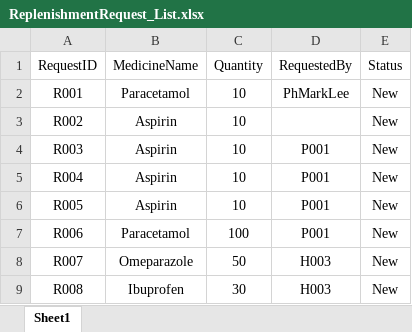
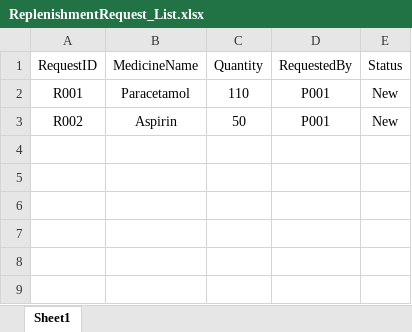
Before and after one commit to RajEstela/OOP_Proj, an Excel workbook: data/ReplenishmentRequest_List.xlsx, sheet Sheet1, drawn as a sheet; values as stored, in another font and other column widths than the file's, no borders; the diff names each change by its address in the sheet, - before the commit and + after, or states it on an @@ line.

Commit message:
Updated ReplenishmentRequest_list

```diff
--- a/data/ReplenishmentRequest_List.xlsx (sheet Sheet1)
+++ b/data/ReplenishmentRequest_List.xlsx (sheet Sheet1)
-C2 (Quantity): 10
+C2 (Quantity): 110
-D2 (RequestedBy): PhMarkLee
+D2 (RequestedBy): P001
-C3 (Quantity): 10
+C3 (Quantity): 50
-D3 (RequestedBy): (empty)
+D3 (RequestedBy): P001
-row 4: R003 | Aspirin | 10 | P001 | New
-row 5: R004 | Aspirin | 10 | P001 | New
-row 6: R005 | Aspirin | 10 | P001 | New
-row 7: R006 | Paracetamol | 100 | P001 | New
-row 8: R007 | Omeparazole | 50 | H003 | New
-row 9: R008 | Ibuprofen | 30 | H003 | New
```
Also changed, not shown: 2 other files.
